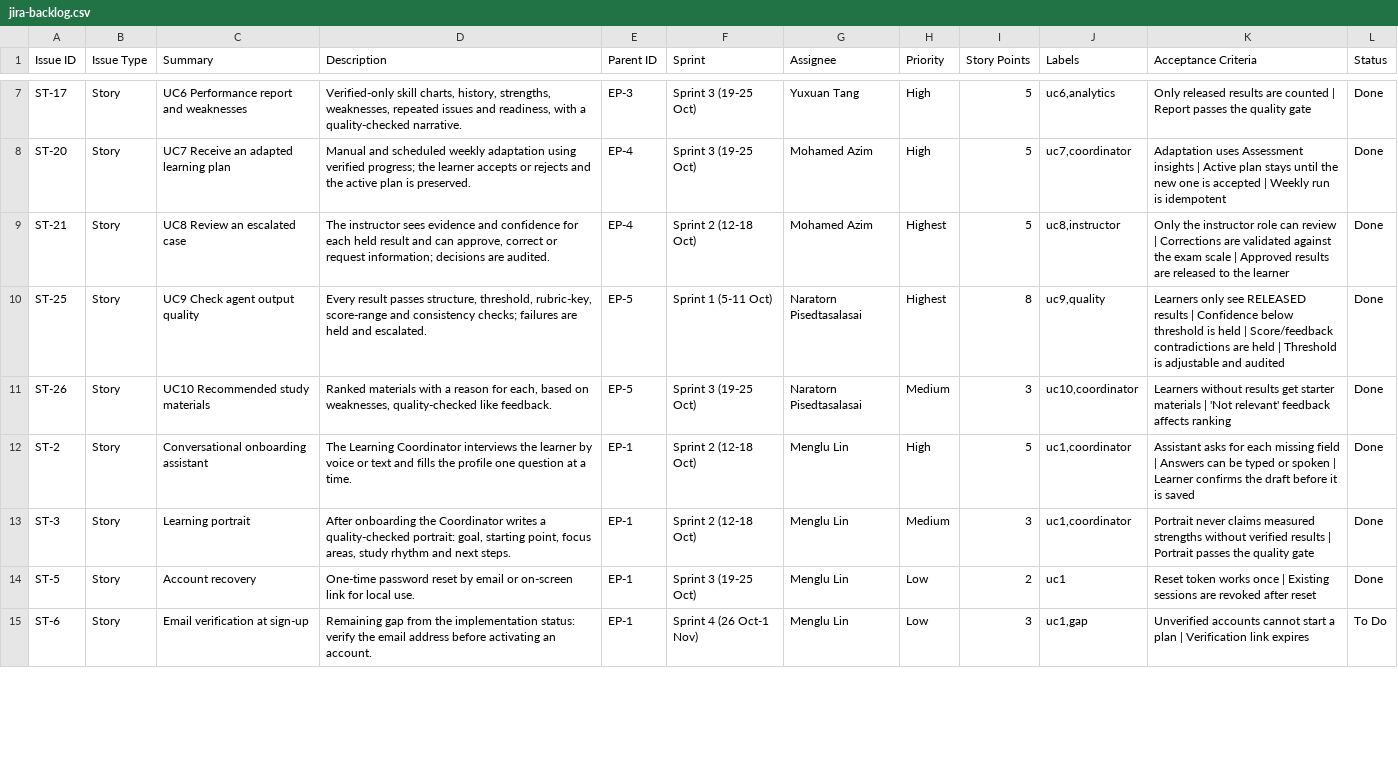
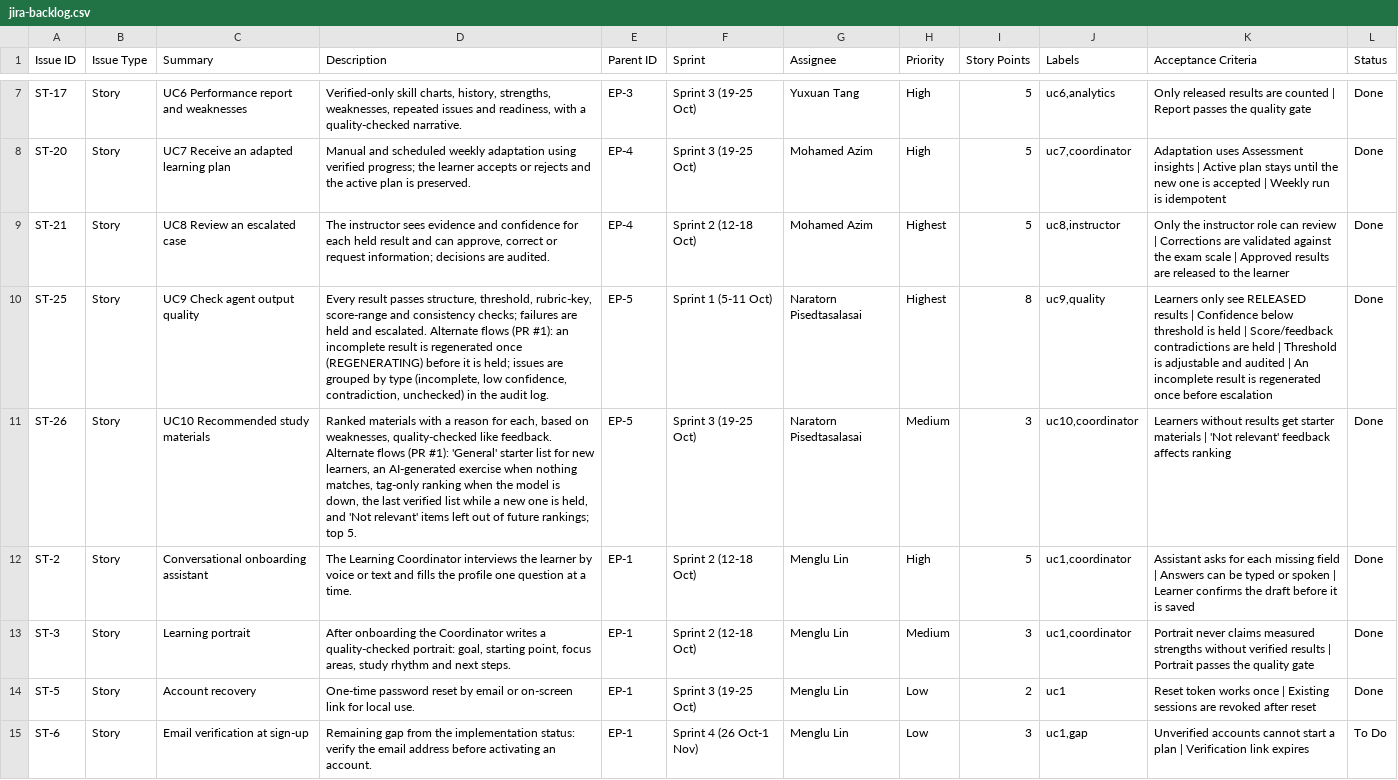
Before and after one commit to ytan0008/elec5620-stage2, a CSV file: docs/jira-backlog.csv, drawn as a sheet; only a part is shown, gaps mark what is left out; the diff covers the shown part only; the diff names each change by its address in the sheet, - before the commit and + after, or states it on an @@ line.

Commit message:
KAN-36 Backlog: PR #1 work, remaining UC9 items, Assessment agent story, acceptance criteria

```diff
--- a/docs/jira-backlog.csv
+++ b/docs/jira-backlog.csv
-D10 (Description): …and escalated.
+D10 (Description): …and escalated. Alternate flows (PR #1): an incomplete result is regenerated once (REGENERATING) before it is held; issues are grouped by type (incomplete, low confidence, contradiction, unchecked) in the audit log.
-K10 (Acceptance Criteria): …and audited
+K10 (Acceptance Criteria): …and audited | An incomplete result is regenerated once before escalation
-D11 (Description): …like feedback.
+D11 (Description): …like feedback. Alternate flows (PR #1): 'General' starter list for new learners, an AI-generated exercise when nothing matches, tag-only ranking when the model is down, the last verified list while a new one is held, and 'Not relevant' items left out of future rankings; top 5.
```
Also changed, not shown: 4 added rows and 23 edited cells elsewhere in this file.
